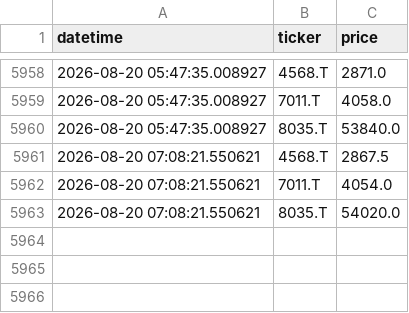
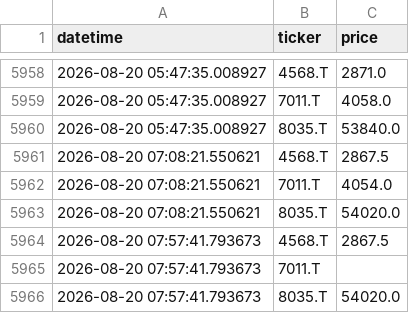
Before and after one commit to MWP1515/WEFF-Tracker-New, a CSV file: prices_history.csv, drawn as a sheet; only a part is shown, gaps mark what is left out; the diff names each change by its address in the sheet, - before the commit and + after, or states it on an @@ line.

```diff
--- a/prices_history.csv
+++ b/prices_history.csv
+row 5964: 2026-08-20 07:57:41.793673 | 4568.T | 2867.5
+row 5965: 2026-08-20 07:57:41.793673 | 7011.T
+row 5966: 2026-08-20 07:57:41.793673 | 8035.T | 54020.0
```
Also changed, not shown: portfolio_value_history.csv.
